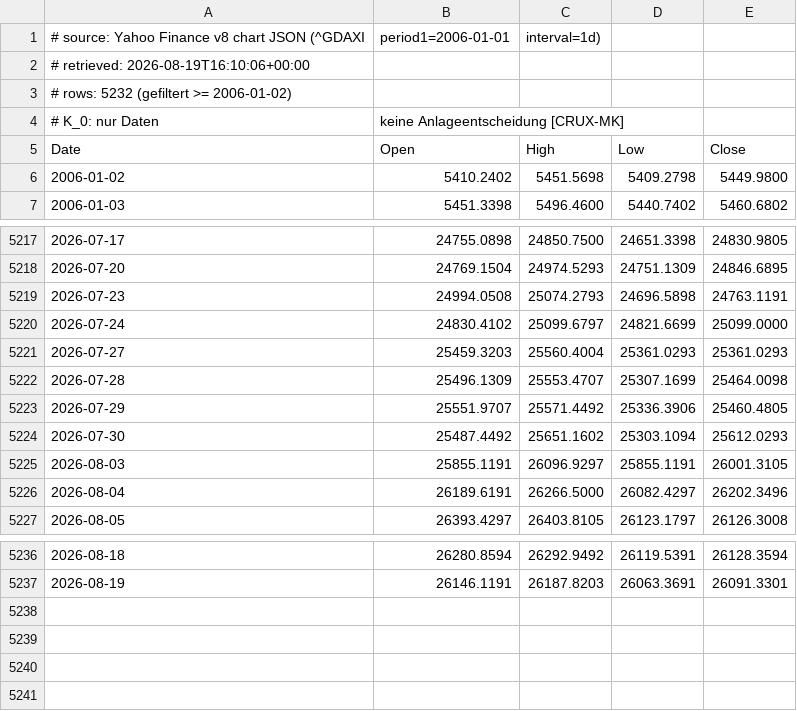
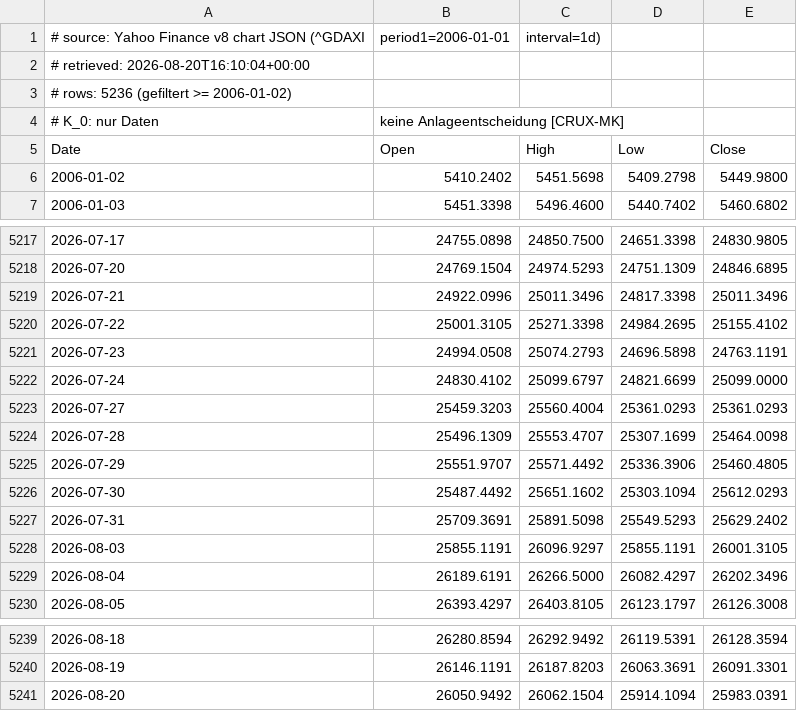
Before and after one commit to meokemmer-jpg/kmo-vnext, a CSV file: kmo_governance/kpm_backtest/data/dax_yahoo.csv, drawn as a sheet; only a part is shown, gaps mark what is left out.

```diff
--- a/kmo_governance/kpm_backtest/data/dax_yahoo.csv
+++ b/kmo_governance/kpm_backtest/data/dax_yahoo.csv
@@ -1,4 +1,4 @@
 # source: Yahoo Finance v8 chart JSON (^GDAXI, period1=2006-01-01, interval=1d)
-# retrieved: 2026-08-19T16:10:06+00:00
-# rows: 5232 (gefiltert >= 2006-01-02)
+# retrieved: 2026-08-20T16:10:04+00:00
+# rows: 5236 (gefiltert >= 2006-01-02)
 # K_0: nur Daten, keine Anlageentscheidung [CRUX-MK]
@@ -5218,2 +5218,4 @@ Date,Open,High,Low,Close
 2026-07-20,24769.1504,24974.5293,24751.1309,24846.6895
+2026-07-21,24922.0996,25011.3496,24817.3398,25011.3496
+2026-07-22,25001.3105,25271.3398,24984.2695,25155.4102
 2026-07-23,24994.0508,25074.2793,24696.5898,24763.1191
@@ -5224,2 +5226,3 @@ Date,Open,High,Low,Close
 2026-07-30,25487.4492,25651.1602,25303.1094,25612.0293
+2026-07-31,25709.3691,25891.5098,25549.5293,25629.2402
 2026-08-03,25855.1191,26096.9297,25855.1191,26001.3105
@@ -5237 +5240,2 @@ Date,Open,High,Low,Close
 2026-08-19,26146.1191,26187.8203,26063.3691,26091.3301
+2026-08-20,26050.9492,26062.1504,25914.1094,25983.0391
```
Also changed, not shown: kmo_governance/kpm_backtest/data/dax_onvista.csv, 2 other files.
